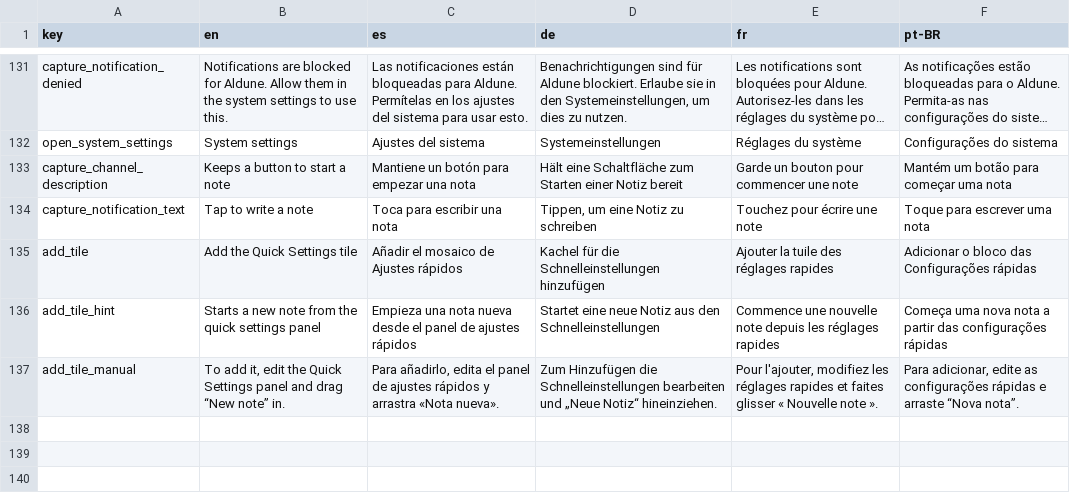
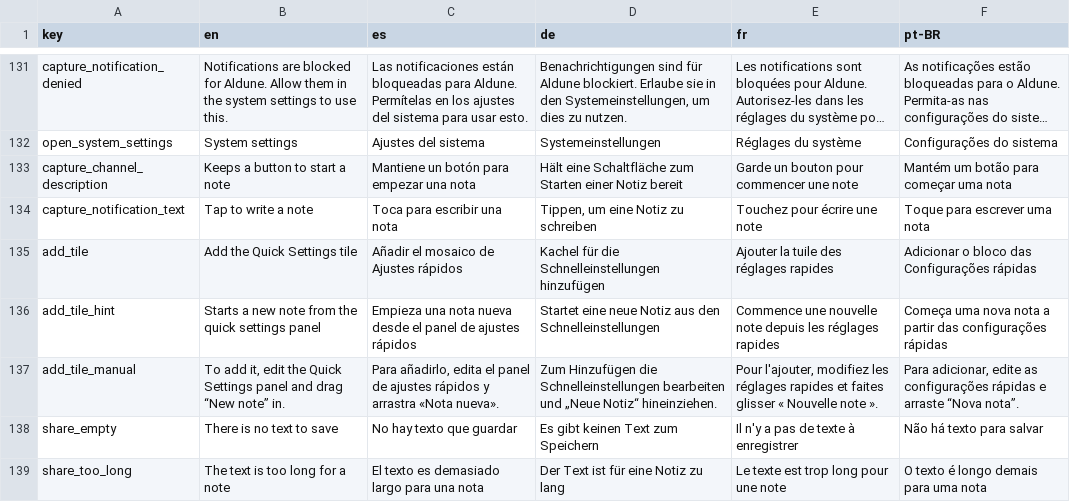
Before and after one commit to NachoPola16/aldune, a TSV file: android/strings.tsv, drawn as a sheet; only a part is shown, gaps mark what is left out; long unchanged cells end in ….

Commit message:
F6: compartir hacia Aldune (texto y enlaces con asunto), una nota por envio

```diff
--- a/android/strings.tsv
+++ b/android/strings.tsv
@@ -137 +137,3 @@ add_tile_hint	Starts a new note from the quick settings panel	Empieza una nota n
 add_tile_manual	To add it, edit the Quick Settings panel and drag “New note” in.	Para añadirlo, edita el panel de ajustes rápidos y arrastra «Nota nueva».	Zum Hinzufügen die Schnelleinstellungen bearbeiten und „Neue Notiz“ hineinziehen.	Pour l'ajouter, modifiez les réglages rapides et faites glisser « Nouvelle note ».	Para adicionar, edite as configurações rápidas e arraste “Nova nota”.
+share_empty	There is no text to save	No hay texto que guardar	Es gibt keinen Text zum Speichern	Il n'y a pas de texte à enregistrer	Não há texto para salvar
+share_too_long	The text is too long for a note	El texto es demasiado largo para una nota	Der Text ist für eine Notiz zu lang	Le texte est trop long pour une note	O texto é longo demais para uma nota
```
Also changed, not shown: 9 other files.
